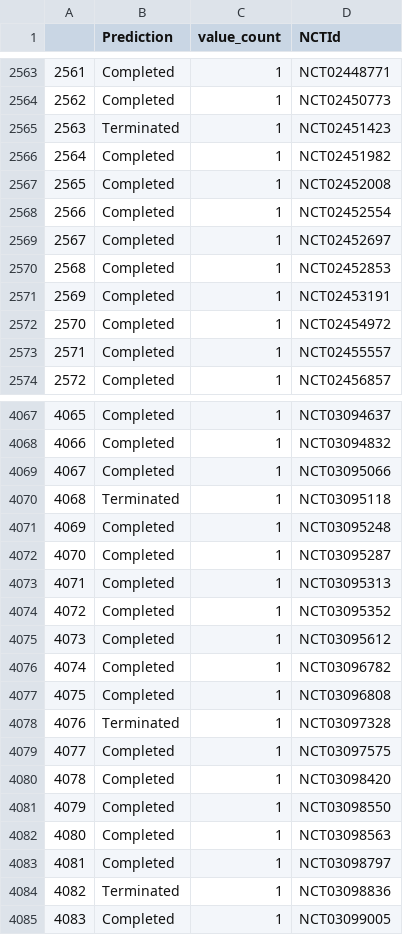
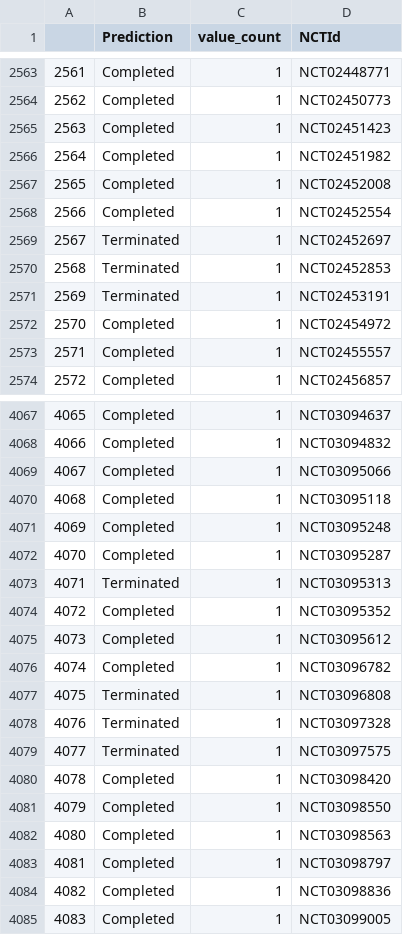
Before and after one commit to sigkarmoil/Clinical_Trial_Machine_Learning, a CSV file: Final_Codes/machine_learning/multivariate_regression/LogisticReg_Result.csv, drawn as a sheet; only a part is shown, gaps mark what is left out; the diff covers the shown part only.

```diff
--- a/Final_Codes/machine_learning/multivariate_regression/LogisticReg_Result.csv
+++ b/Final_Codes/machine_learning/multivariate_regression/LogisticReg_Result.csv
@@ -2564,3 +2564,3 @@
 2562,Completed,1,NCT02450773
-2563,Terminated,1,NCT02451423
+2563,Completed,1,NCT02451423
 2564,Completed,1,NCT02451982
@@ -2568,5 +2568,5 @@
 2566,Completed,1,NCT02452554
-2567,Completed,1,NCT02452697
-2568,Completed,1,NCT02452853
-2569,Completed,1,NCT02453191
+2567,Terminated,1,NCT02452697
+2568,Terminated,1,NCT02452853
+2569,Terminated,1,NCT02453191
 2570,Completed,1,NCT02454972
@@ -4069,6 +4069,6 @@
 4067,Completed,1,NCT03095066
-4068,Terminated,1,NCT03095118
+4068,Completed,1,NCT03095118
 4069,Completed,1,NCT03095248
 4070,Completed,1,NCT03095287
-4071,Completed,1,NCT03095313
+4071,Terminated,1,NCT03095313
 4072,Completed,1,NCT03095352
@@ -4076,5 +4076,5 @@
 4074,Completed,1,NCT03096782
-4075,Completed,1,NCT03096808
+4075,Terminated,1,NCT03096808
 4076,Terminated,1,NCT03097328
-4077,Completed,1,NCT03097575
+4077,Terminated,1,NCT03097575
 4078,Completed,1,NCT03098420
@@ -4083,3 +4083,3 @@
 4081,Completed,1,NCT03098797
-4082,Terminated,1,NCT03098836
+4082,Completed,1,NCT03098836
 4083,Completed,1,NCT03099005
```
Also changed, not shown: 182 edited cells elsewhere in this file, Final_Codes/ML-vivi/multivariate_regression/NearestK_Result.csv, Final_Codes/ML-vivi/multivariate_regression/feature_strength.csv, 7 other files.
